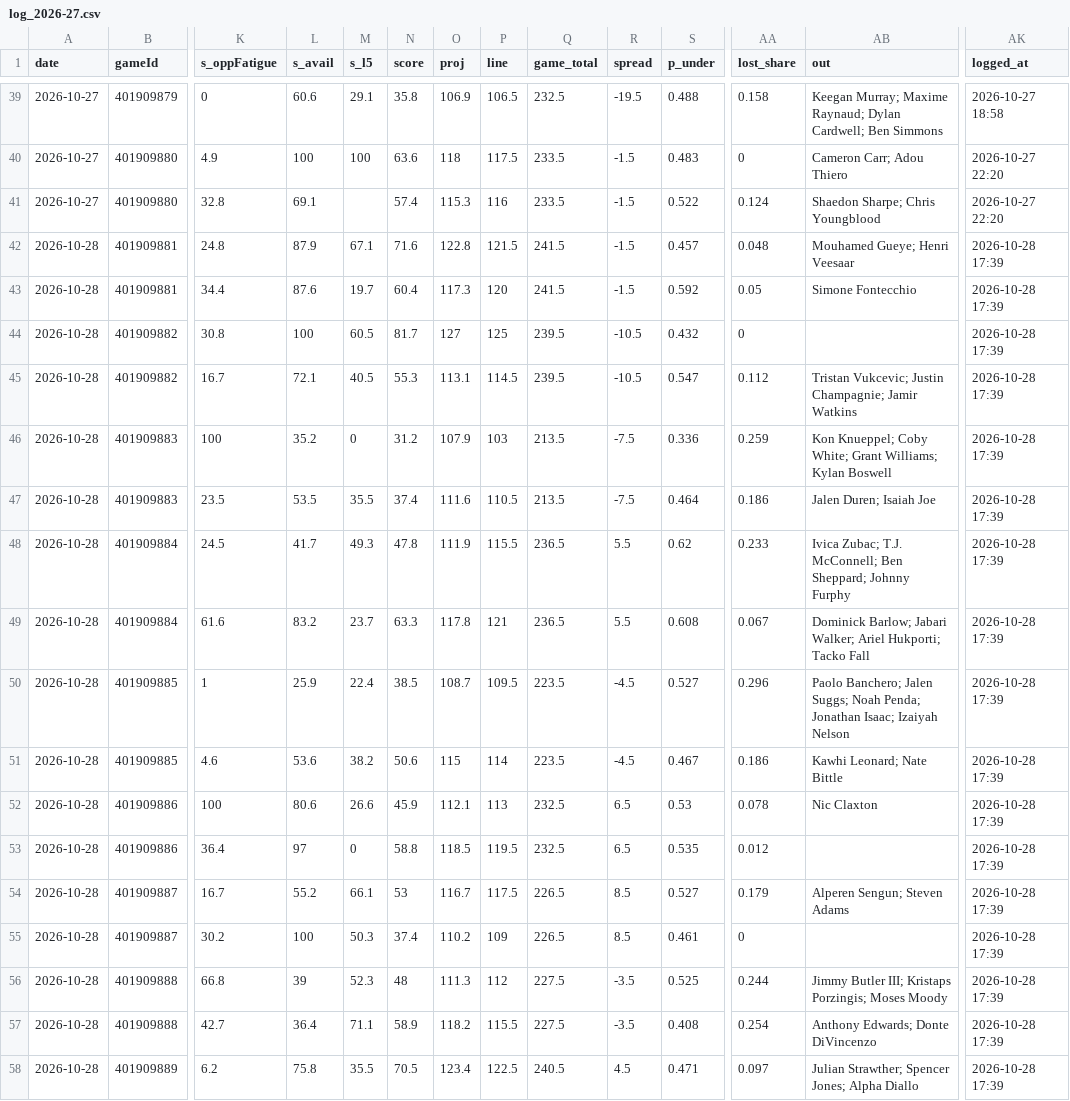
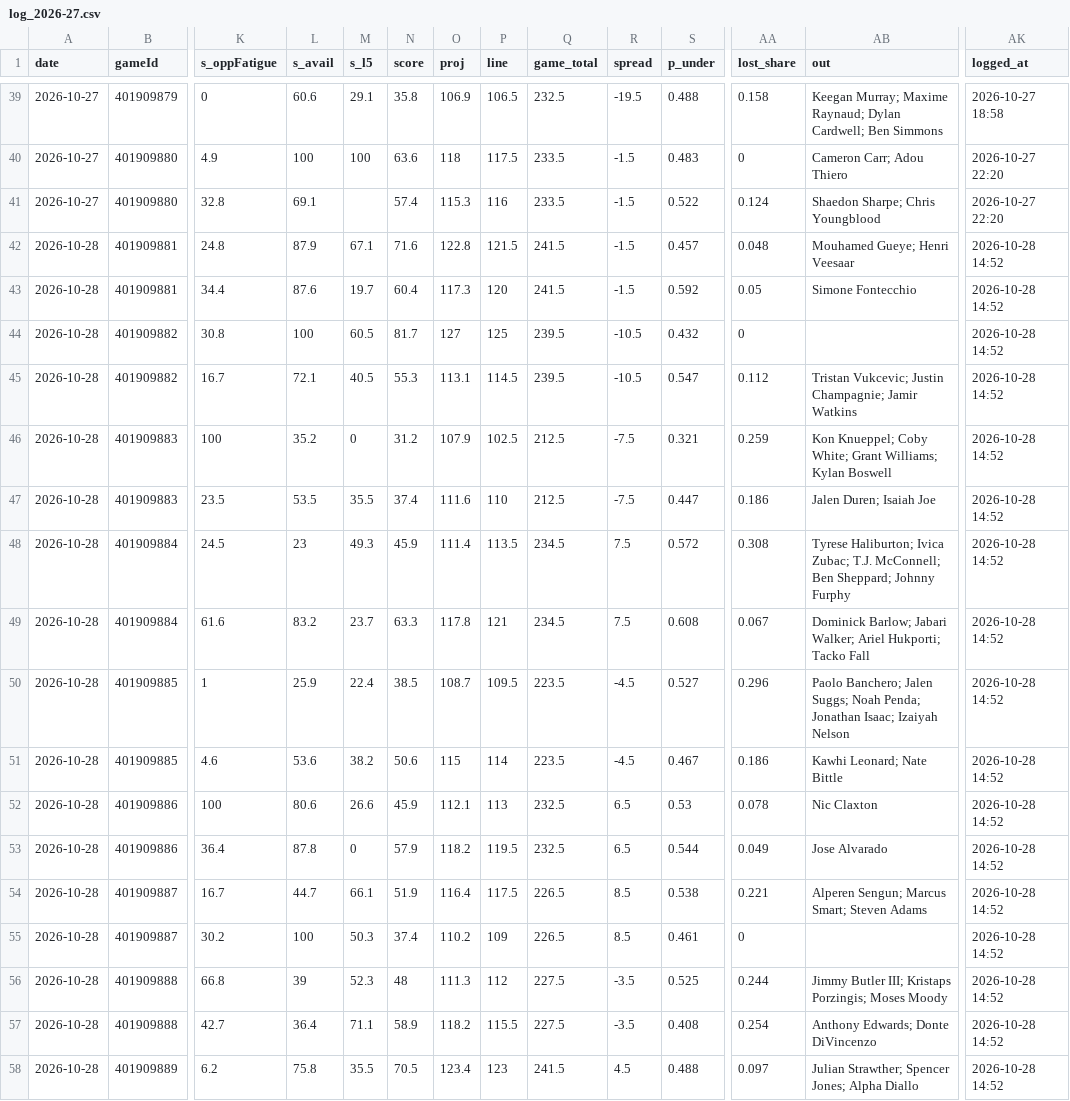
Before and after one commit to Johnbrick123/nba-unders, a CSV file: monitor/log_2026-27.csv, drawn as a sheet; only a part is shown, gaps mark what is left out; the diff covers the shown part only; the diff names each change by its address in the sheet, - before the commit and + after, or states it on an @@ line.

```diff
--- a/monitor/log_2026-27.csv
+++ b/monitor/log_2026-27.csv
-AK42:AK58 (logged_at): 2026-10-28 17:39
+AK42:AK58 (logged_at): 2026-10-28 14:52
-P46 (line): 103
+P46 (line): 102.5
-Q46:Q47 (game_total): 213.5
+Q46:Q47 (game_total): 212.5
-S46 (p_under): 0.336
+S46 (p_under): 0.321
-P47 (line): 110.5
+P47 (line): 110
-S47 (p_under): 0.464
+S47 (p_under): 0.447
-L48 (s_avail): 41.7
+L48 (s_avail): 23
-N48 (score): 47.8
+N48 (score): 45.9
-O48 (proj): 111.9
+O48 (proj): 111.4
-P48 (line): 115.5
+P48 (line): 113.5
-Q48:Q49 (game_total): 236.5
+Q48:Q49 (game_total): 234.5
-R48:R49 (spread): 5.5
+R48:R49 (spread): 7.5
-S48 (p_under): 0.62
+S48 (p_under): 0.572
-AA48 (lost_share): 0.233
+AA48 (lost_share): 0.308
-AB48 (out): Ivica Zubac;…
+AB48 (out): Tyrese Haliburton; Ivica Zubac;…
-L53 (s_avail): 97
+L53 (s_avail): 87.8
-N53 (score): 58.8
+N53 (score): 57.9
-O53 (proj): 118.5
+O53 (proj): 118.2
-S53 (p_under): 0.535
+S53 (p_under): 0.544
-AA53 (lost_share): 0.012
+AA53 (lost_share): 0.049
-AB53 (out): (empty)
+AB53 (out): Jose Alvarado
-L54 (s_avail): 55.2
+L54 (s_avail): 44.7
-N54 (score): 53
+N54 (score): 51.9
-O54 (proj): 116.7
+O54 (proj): 116.4
-S54 (p_under): 0.527
+S54 (p_under): 0.538
-AA54 (lost_share): 0.179
+AA54 (lost_share): 0.221
-AB54 (out): Alperen Sengun; Steven Adams
+AB54 (out): Alperen Sengun; Marcus Smart; Steven Adams
-P58 (line): 122.5
+P58 (line): 123
-Q58 (game_total): 240.5
+Q58 (game_total): 241.5
-S58 (p_under): 0.471
+S58 (p_under): 0.488
```
Also changed, not shown: 20 edited cells elsewhere in this file, 4 other files.
